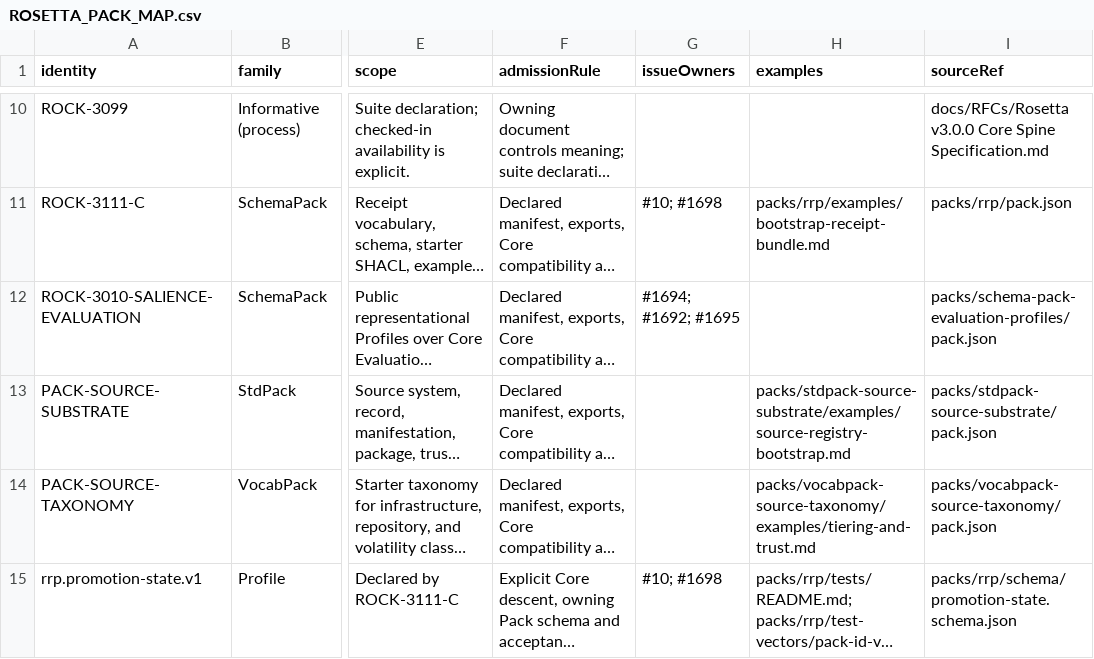
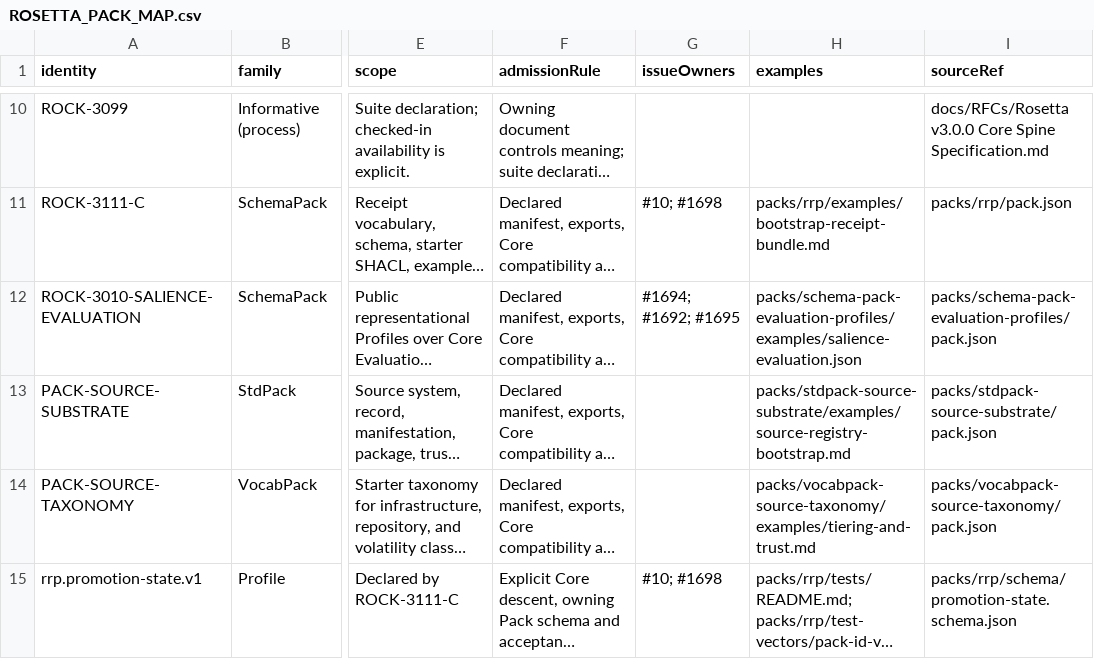
Before and after one commit to Entif-AI/Rosetta, a CSV file: docs/governance/ROSETTA_PACK_MAP.csv, drawn as a sheet; only a part is shown, gaps mark what is left out; long unchanged cells end in …; the diff names each change by its address in the sheet, - before the commit and + after, or states it on an @@ line.

Commit message:
docs(packs): supply release-root contracts and a validated evaluation example

```diff
--- a/docs/governance/ROSETTA_PACK_MAP.csv
+++ b/docs/governance/ROSETTA_PACK_MAP.csv
-H12 (examples): (empty)
+H12 (examples): packs/schema-pack-evaluation-profiles/examples/salience-evaluation.json
```
Also changed, not shown: 24 other files.
